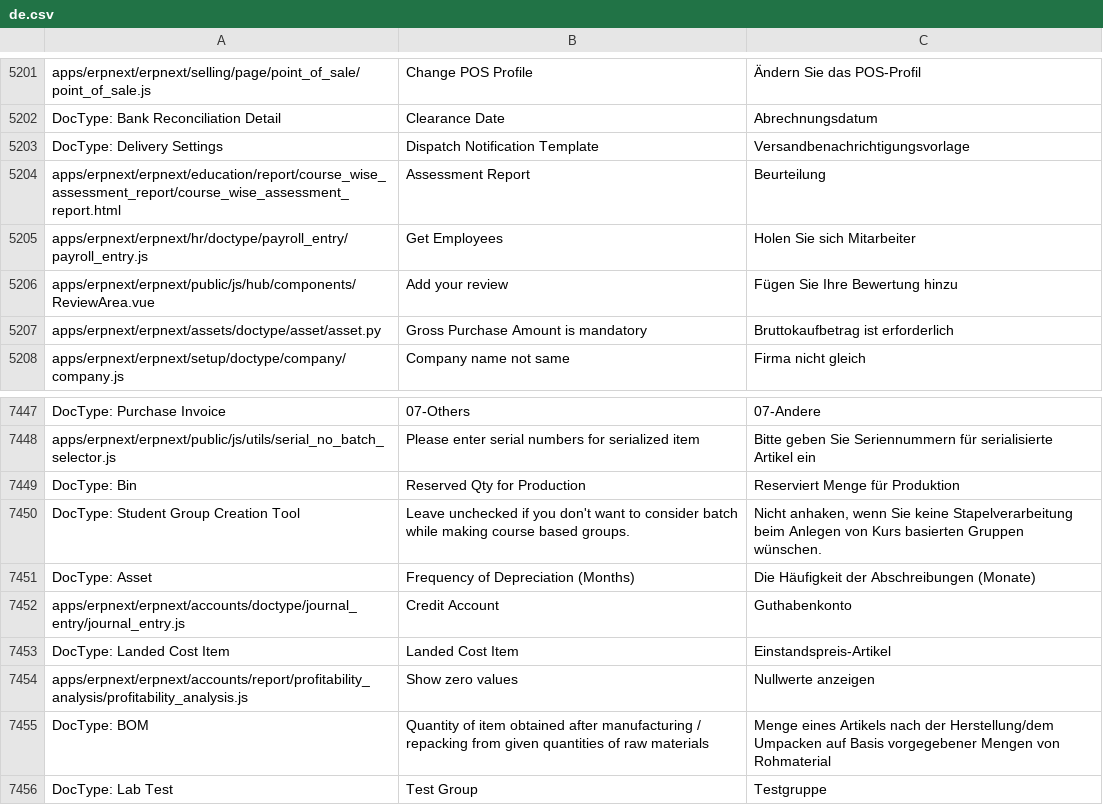
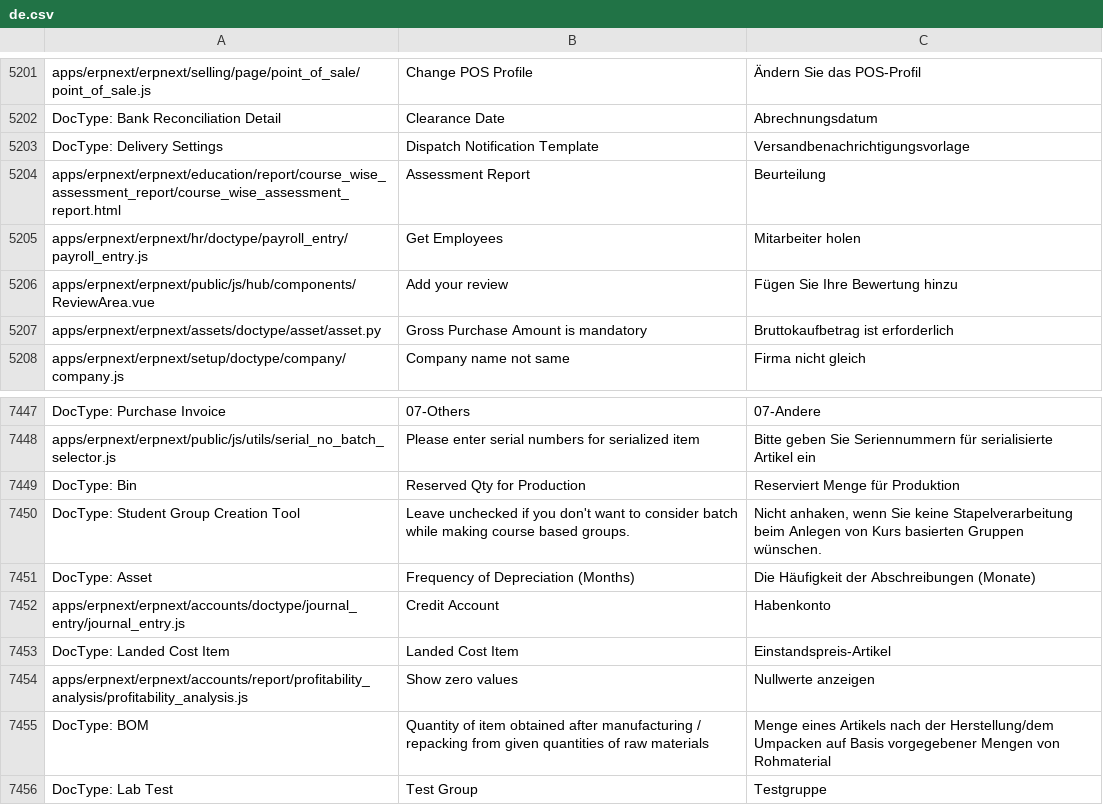
Before and after one commit to libracore/erpnext, a CSV file: erpnext/translations/de.csv, drawn as a sheet; only a part is shown, gaps mark what is left out; the diff names each change by its address in the sheet, - before the commit and + after, or states it on an @@ line.

Commit message:
improved translations

```diff
--- a/erpnext/translations/de.csv
+++ b/erpnext/translations/de.csv
-C5205: Holen Sie sich Mitarbeiter
+C5205: Mitarbeiter holen
-C7452: Guthabenkonto
+C7452: Habenkonto
```
